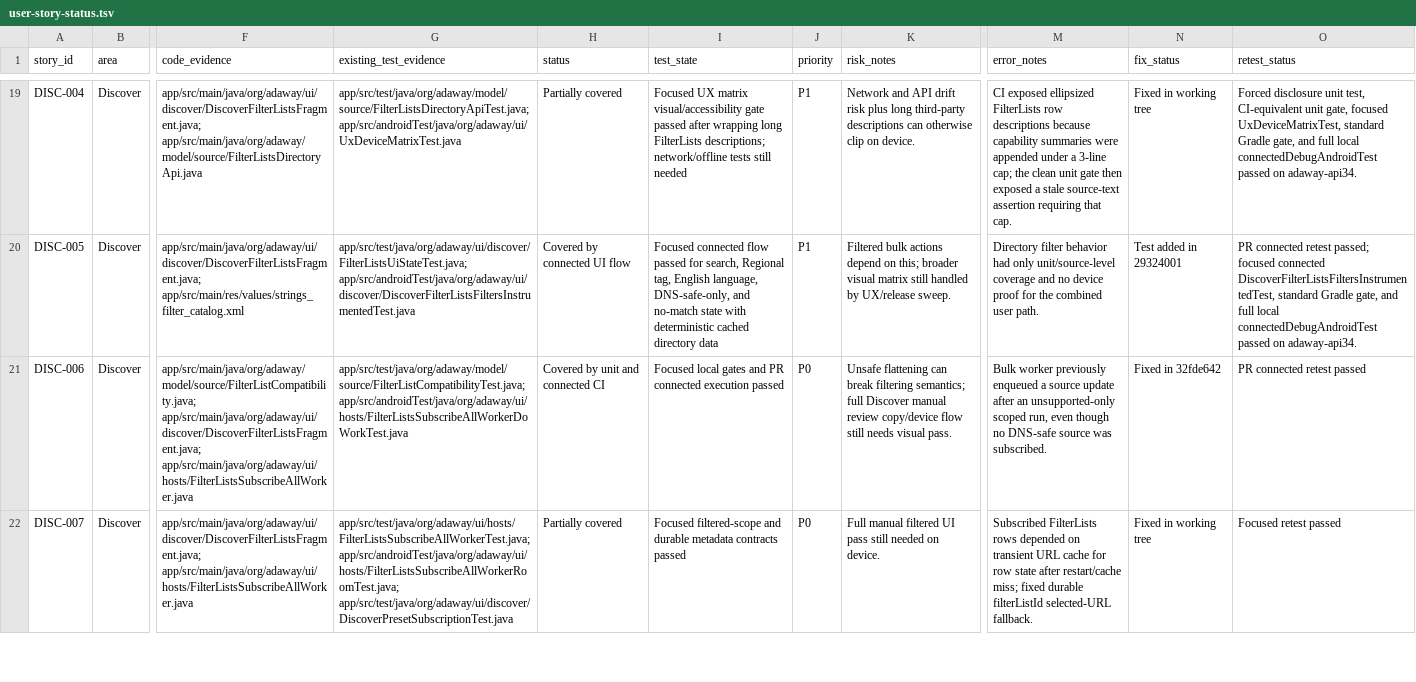
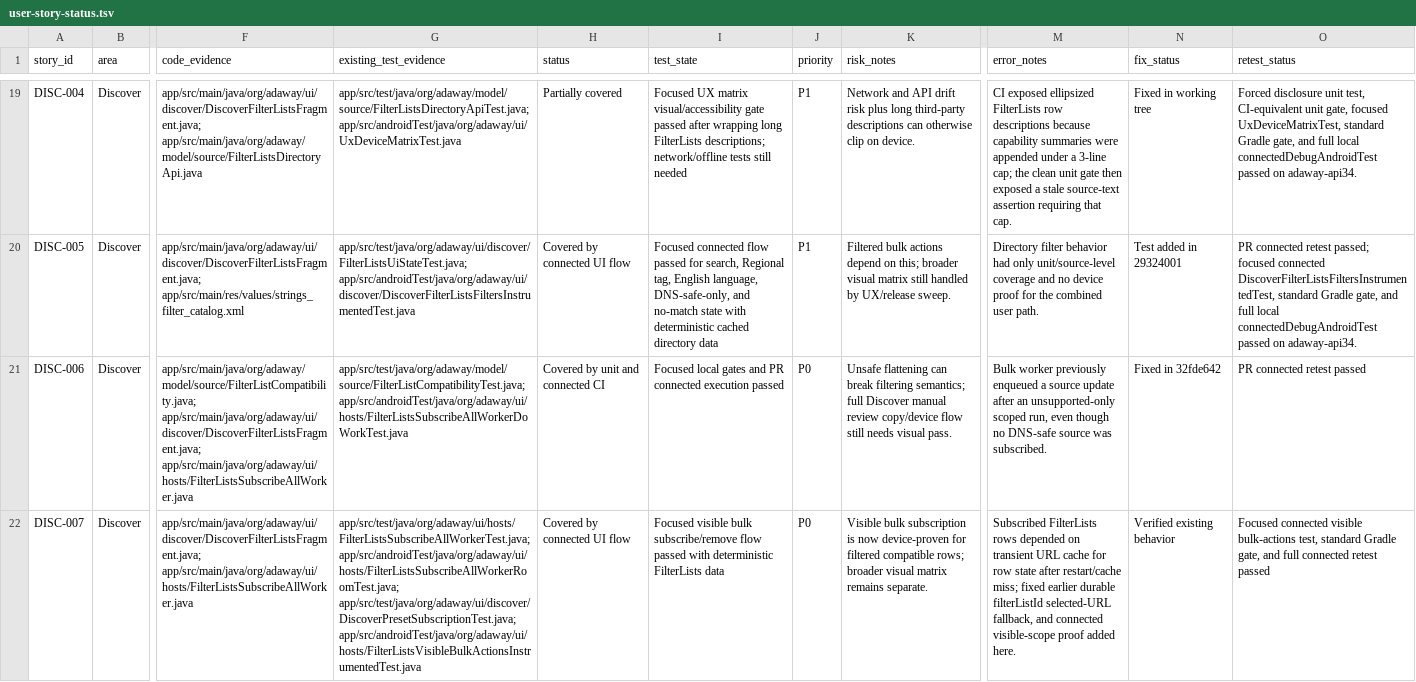
Before and after one commit to stevesolun/AdAway, a TSV file: tasks/user-story-status.tsv, drawn as a sheet; only a part is shown, gaps mark what is left out; the diff covers the shown part only; the diff names each change by its address in the sheet, - before the commit and + after, or states it on an @@ line.

Commit message:
test: cover visible filterlists bulk actions

```diff
--- a/tasks/user-story-status.tsv
+++ b/tasks/user-story-status.tsv
-G22 (existing_test_evidence): app/src/test/java/org/adaway/ui/hosts/FilterListsSubscribeAllWorkerTest.java; app/src/androidTest/java/org/adaway/ui/hosts/FilterListsSubscribeAllWorkerRoomTest.java; app/src/test/java/org/adaway/ui/discover/DiscoverPresetSubscriptionTest.java
+G22 (existing_test_evidence): app/src/test/java/org/adaway/ui/hosts/FilterListsSubscribeAllWorkerTest.java; app/src/androidTest/java/org/adaway/ui/hosts/FilterListsSubscribeAllWorkerRoomTest.java; app/src/test/java/org/adaway/ui/discover/DiscoverPresetSubscriptionTest.java; app/src/androidTest/java/org/adaway/ui/hosts/FilterListsVisibleBulkActionsInstrumentedTest.java
-H22 (status): Partially covered
+H22 (status): Covered by connected UI flow
-I22 (test_state): Focused filtered-scope and durable metadata contracts passed
+I22 (test_state): Focused visible bulk subscribe/remove flow passed with deterministic FilterLists data
-K22 (risk_notes): Full manual filtered UI pass still needed on device.
+K22 (risk_notes): Visible bulk subscription is now device-proven for filtered compatible rows; broader visual matrix remains separate.
-M22 (error_notes): …miss; fixed durable filterListId selected-URL fallback.
+M22 (error_notes): …miss; fixed earlier durable filterListId selected-URL fallback, and connected visible-scope proof added here.
-N22 (fix_status): Fixed in working tree
+N22 (fix_status): Verified existing behavior
-O22 (retest_status): Focused retest passed
+O22 (retest_status): Focused connected visible bulk-actions test, standard Gradle gate, and full connected retest passed
```
Also changed, not shown: 7 edited cells elsewhere in this file, 2 other files.
